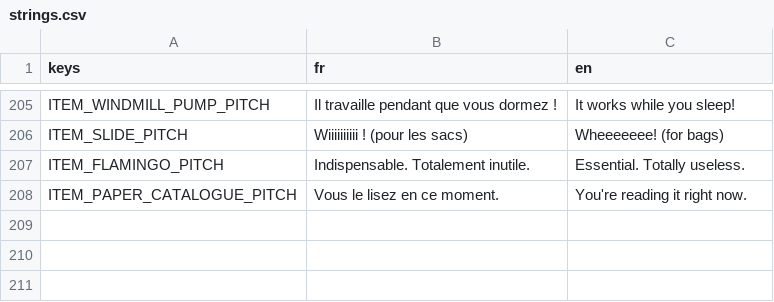
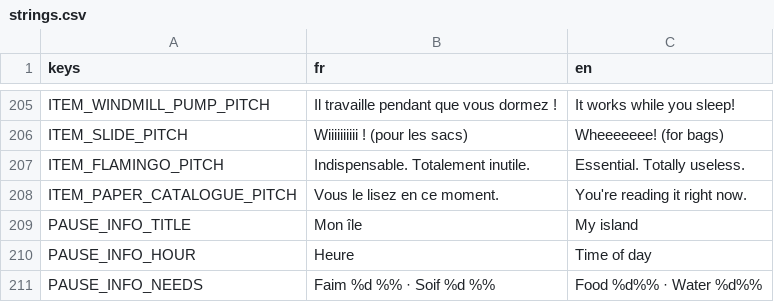
Before and after one commit to OthmaneWahbi/Drain-The-Ocean, a CSV file: game/localization/strings.csv, drawn as a sheet; only a part is shown, gaps mark what is left out; the diff names each change by its address in the sheet, - before the commit and + after, or states it on an @@ line.

```diff
--- a/game/localization/strings.csv
+++ b/game/localization/strings.csv
+row 209: PAUSE_INFO_TITLE | Mon île | My island
+row 210: PAUSE_INFO_HOUR | Heure | Time of day
+row 211: PAUSE_INFO_NEEDS | Faim %d %% · Soif %d %% | Food %d%% · Water %d%%
```
Also changed, not shown: 21 other files.
